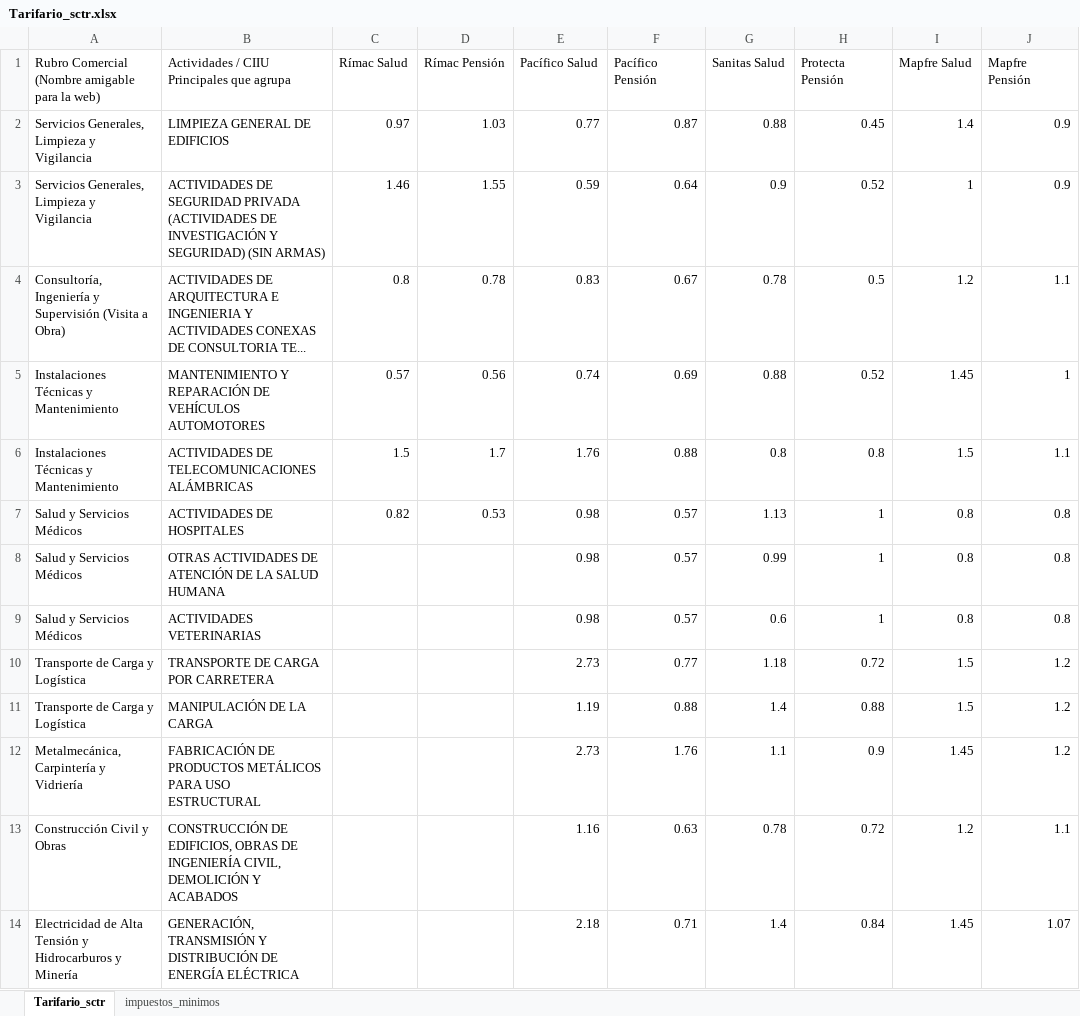
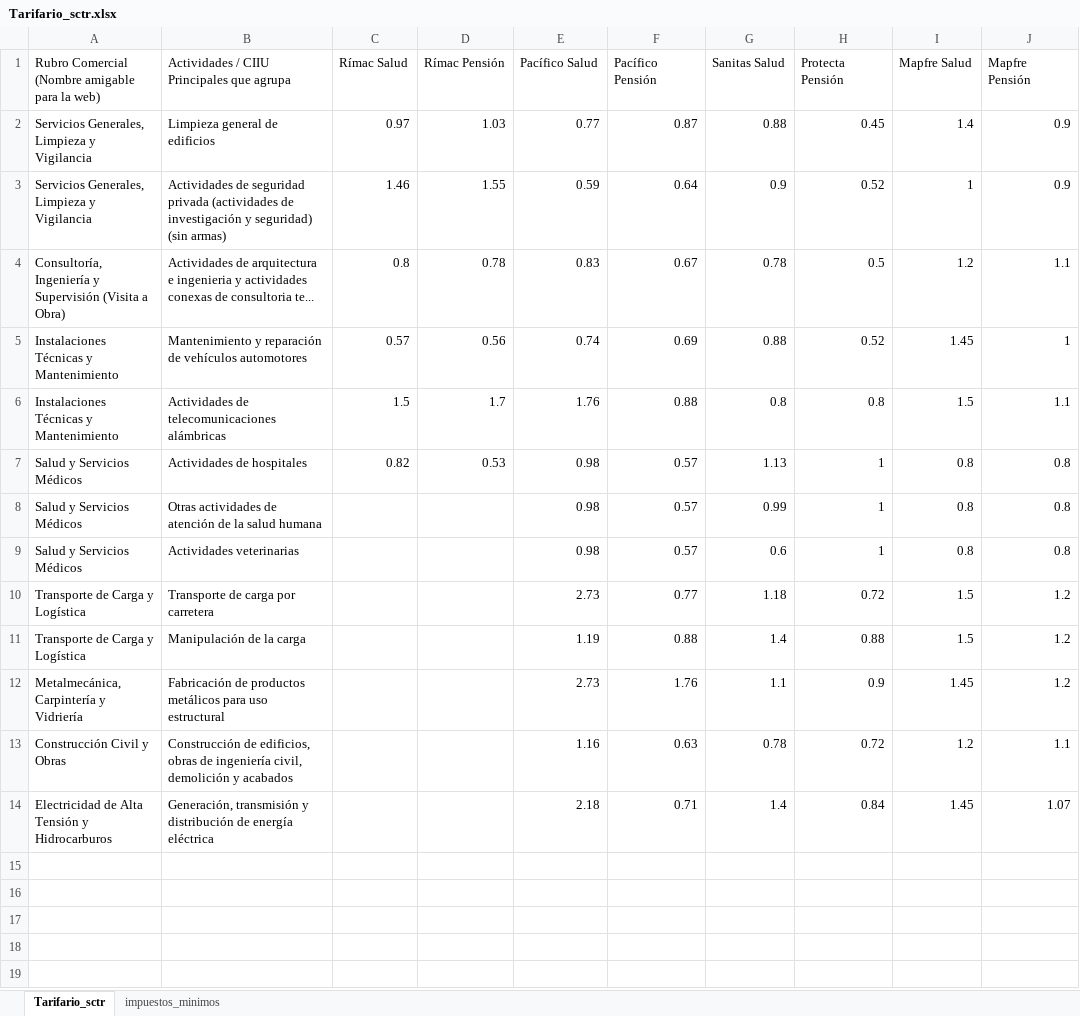
Before and after one commit to jdys90/cotizador-SCTR, an Excel workbook: Tarifario_sctr.xlsx, sheet Tarifario_sctr, drawn as a sheet; values as stored, in another font and other column widths than the file's, no borders; the diff names each change by its address in the sheet, - before the commit and + after, or states it on an @@ line.

Commit message:
Add files via upload

```diff
--- a/Tarifario_sctr.xlsx (sheet Tarifario_sctr)
+++ b/Tarifario_sctr.xlsx (sheet Tarifario_sctr)
-B2: LIMPIEZA GENERAL DE EDIFICIOS
+B2: Limpieza general de edificios
-B3: ACTIVIDADES DE SEGURIDAD PRIVADA (ACTIVIDADES DE INVESTIGACIÓN Y SEGURIDAD) (SIN ARMAS)
+B3: Actividades de seguridad privada (actividades de investigación y seguridad) (sin armas)
-B4: ACTIVIDADES DE ARQUITECTURA E INGENIERIA Y ACTIVIDADES CONEXAS DE CONSULTORIA TE...
+B4: Actividades de arquitectura e ingenieria y actividades conexas de consultoria te...
-B5: MANTENIMIENTO Y REPARACIÓN DE VEHÍCULOS AUTOMOTORES
+B5: Mantenimiento y reparación de vehículos automotores
-B6: ACTIVIDADES DE TELECOMUNICACIONES ALÁMBRICAS
+B6: Actividades de telecomunicaciones alámbricas
-B7: ACTIVIDADES DE HOSPITALES
+B7: Actividades de hospitales
-B8: OTRAS ACTIVIDADES DE ATENCIÓN DE LA SALUD HUMANA
+B8: Otras actividades de atención de la salud humana
-B9: ACTIVIDADES VETERINARIAS
+B9: Actividades veterinarias
-B10: TRANSPORTE DE CARGA POR CARRETERA
+B10: Transporte de carga por carretera
-B11: MANIPULACIÓN DE LA CARGA
+B11: Manipulación de la carga
-B12: FABRICACIÓN DE PRODUCTOS METÁLICOS PARA USO ESTRUCTURAL
+B12: Fabricación de productos metálicos para uso estructural
-B13: CONSTRUCCIÓN DE EDIFICIOS, OBRAS DE INGENIERÍA CIVIL, DEMOLICIÓN Y ACABADOS
+B13: Construcción de edificios, obras de ingeniería civil, demolición y acabados
-A14: …y Hidrocarburos y Minería
+A14: …y Hidrocarburos
-B14: GENERACIÓN, TRANSMISIÓN Y DISTRIBUCIÓN DE ENERGÍA ELÉCTRICA
+B14: Generación, transmisión y distribución de energía eléctrica
```
